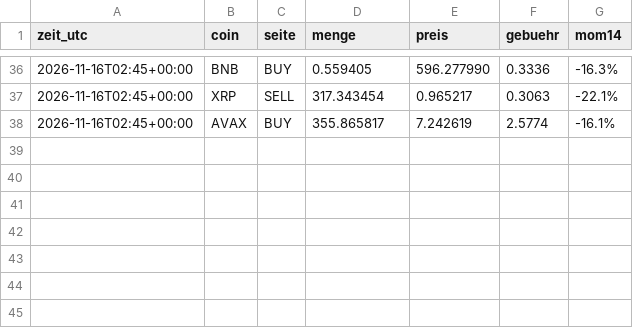
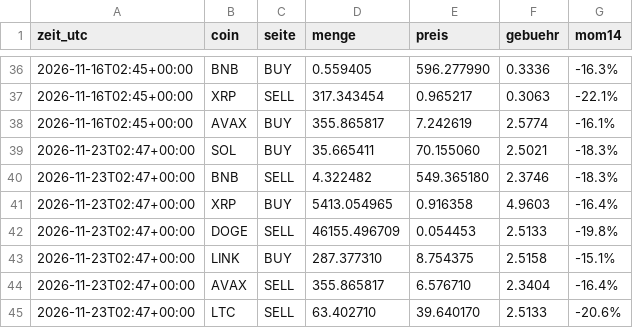
Before and after one commit to Skankhunt420hash/KRYPTO-BOT-ORIGINALS-, a CSV file: paper/trades.csv, drawn as a sheet; only a part is shown, gaps mark what is left out; the diff names each change by its address in the sheet, - before the commit and + after, or states it on an @@ line.

```diff
--- a/paper/trades.csv
+++ b/paper/trades.csv
+row 39: 2026-11-23T02:47+00:00 | SOL | BUY | 35.665411 | 70.155060 | 2.5021 | -18.3%
+row 40: 2026-11-23T02:47+00:00 | BNB | SELL | 4.322482 | 549.365180 | 2.3746 | -18.3%
+row 41: 2026-11-23T02:47+00:00 | XRP | BUY | 5413.054965 | 0.916358 | 4.9603 | -16.4%
+row 42: 2026-11-23T02:47+00:00 | DOGE | SELL | 46155.496709 | 0.054453 | 2.5133 | -19.8%
+row 43: 2026-11-23T02:47+00:00 | LINK | BUY | 287.377310 | 8.754375 | 2.5158 | -15.1%
+row 44: 2026-11-23T02:47+00:00 | AVAX | SELL | 355.865817 | 6.576710 | 2.3404 | -16.4%
+row 45: 2026-11-23T02:47+00:00 | LTC | SELL | 63.402710 | 39.640170 | 2.5133 | -20.6%
```
Also changed, not shown: paper/equity.csv, 2 other files.
